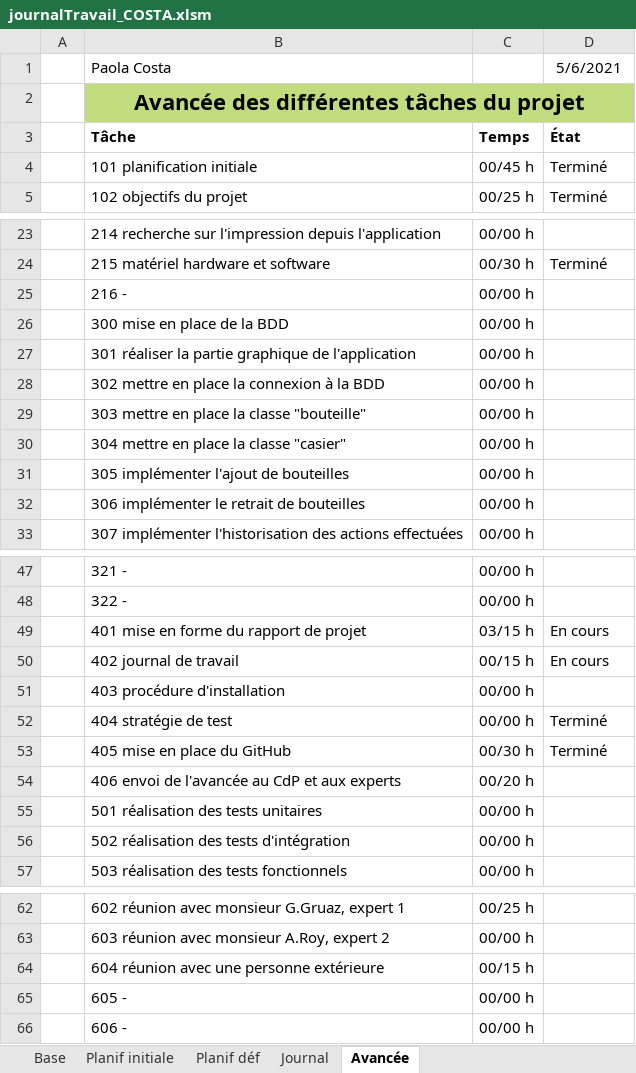
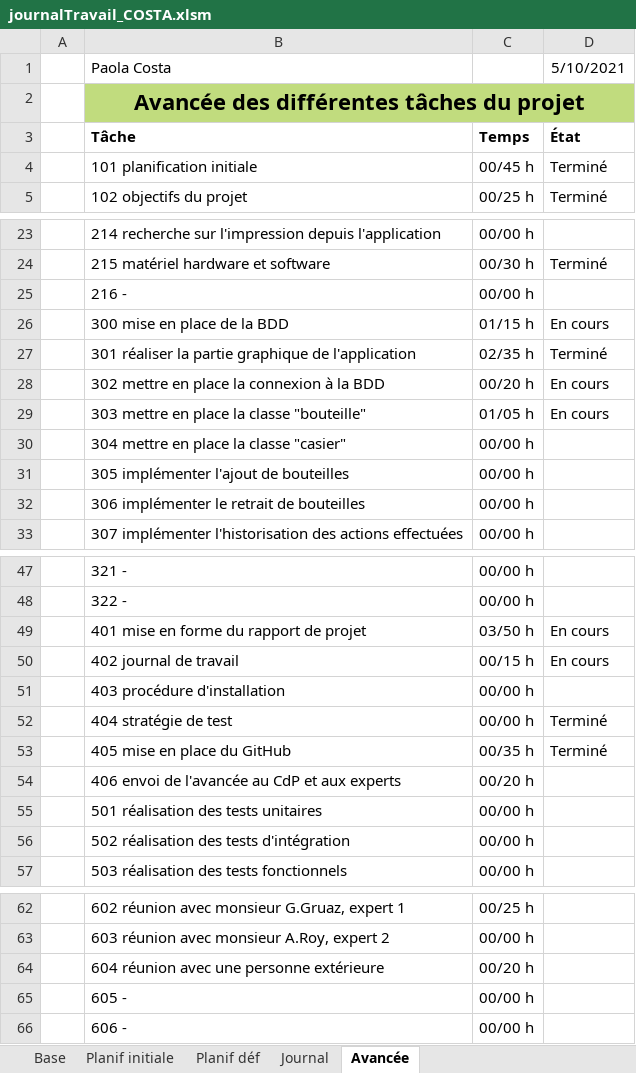
Before and after one commit to AhVen98/TPI_gestionCaveAVin, an Excel workbook: docs_avec_modification/journalTravail_COSTA.xlsm, sheet Avancée, drawn as a sheet; only a part is shown, gaps mark what is left out; values as stored, in another font and other column widths than the file's, no borders; conditional formats not drawn; the diff names each change by its address in the sheet, - before the commit and + after, or states it on an @@ line.

Commit message:
maj JT
avancée
tâches réalisées

```diff
--- a/docs_avec_modification/journalTravail_COSTA.xlsm (sheet Avancée)
+++ b/docs_avec_modification/journalTravail_COSTA.xlsm (sheet Avancée)
-D1: 5/6/2021
+D1: 5/10/2021
-C26: 00/00 h
+C26: 01/15 h
-D26: (empty)
+D26: En cours
-C27: 00/00 h
+C27: 02/35 h
-D27: (empty)
+D27: Terminé
-C28: 00/00 h
+C28: 00/20 h
-D28:D29: (empty)
+D28:D29: En cours
-C29: 00/00 h
+C29: 01/05 h
-C49: 03/15 h
+C49: 03/50 h
-C53: 00/30 h
+C53: 00/35 h
-C64: 00/15 h
+C64: 00/20 h
```
Also changed, not shown: sheet Journal, sheet Planif initiale, sheet Planif déf, hidden cells.
